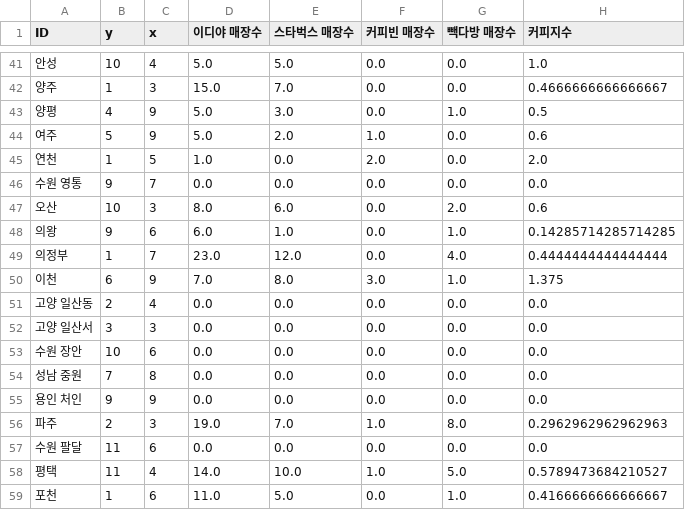
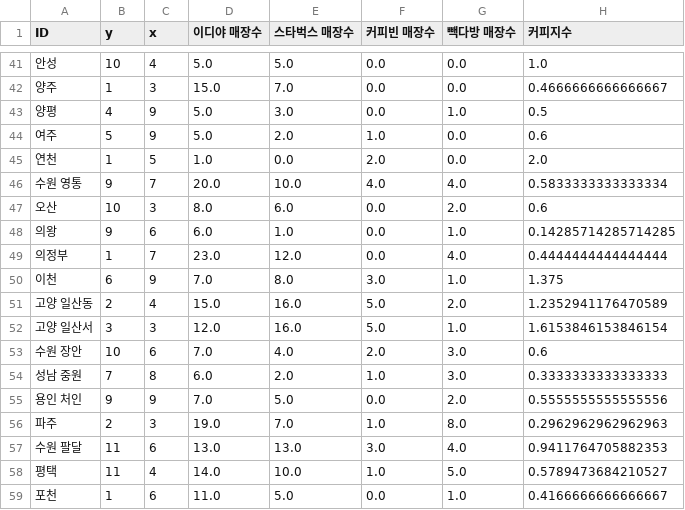
Before and after one commit to EGEG1212/Data-Analysis-2020, a CSV file: 08.Cartogram/results/커피지수.csv, drawn as a sheet; only a part is shown, gaps mark what is left out; the diff covers the shown part only.

```diff
--- a/08.Cartogram/results/커피지수.csv
+++ b/08.Cartogram/results/커피지수.csv
@@ -45,3 +45,3 @@ ID,y,x,이디야 매장수,스타벅스 매장수,커피빈 매장수,빽다방
 연천,1,5,1.0,0.0,2.0,0.0,2.0
-수원 영통,9,7,0.0,0.0,0.0,0.0,0.0
+수원 영통,9,7,20.0,10.0,4.0,4.0,0.5833333333333334
 오산,10,3,8.0,6.0,0.0,2.0,0.6
@@ -50,9 +50,9 @@ ID,y,x,이디야 매장수,스타벅스 매장수,커피빈 매장수,빽다방
 이천,6,9,7.0,8.0,3.0,1.0,1.375
-고양 일산동,2,4,0.0,0.0,0.0,0.0,0.0
-고양 일산서,3,3,0.0,0.0,0.0,0.0,0.0
-수원 장안,10,6,0.0,0.0,0.0,0.0,0.0
-성남 중원,7,8,0.0,0.0,0.0,0.0,0.0
-용인 처인,9,9,0.0,0.0,0.0,0.0,0.0
+고양 일산동,2,4,15.0,16.0,5.0,2.0,1.2352941176470589
+고양 일산서,3,3,12.0,16.0,5.0,1.0,1.6153846153846154
+수원 장안,10,6,7.0,4.0,2.0,3.0,0.6
+성남 중원,7,8,6.0,2.0,1.0,3.0,0.3333333333333333
+용인 처인,9,9,7.0,5.0,0.0,2.0,0.5555555555555556
 파주,2,3,19.0,7.0,1.0,8.0,0.2962962962962963
-수원 팔달,11,6,0.0,0.0,0.0,0.0,0.0
+수원 팔달,11,6,13.0,13.0,3.0,4.0,0.9411764705882353
 평택,11,4,14.0,10.0,1.0,5.0,0.5789473684210527
```
Also changed, not shown: 115 edited cells elsewhere in this file, 08.Cartogram/results/빽다방2.csv, 08.Cartogram/results/스타벅스2.csv, 17 other files.
